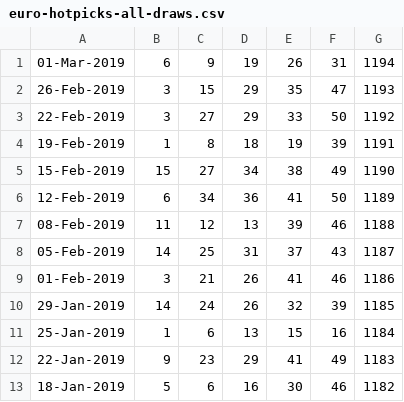
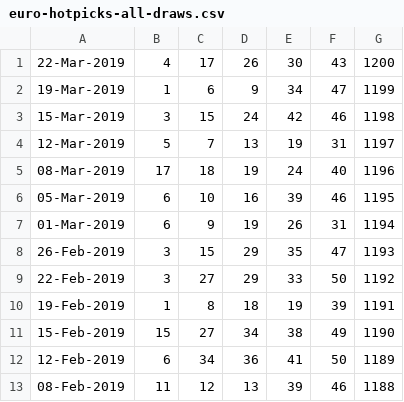
Before and after one commit to pastorcmentarny/DomJavaKB, a CSV file: data/lotto/euro-hotpicks-all-draws.csv, drawn as a sheet; only a part is shown; the shorter side is filled out with more unchanged rows; the diff names each change by its address in the sheet, - before the commit and + after, or states it on an @@ line.

```diff
--- a/data/lotto/euro-hotpicks-all-draws.csv
+++ b/data/lotto/euro-hotpicks-all-draws.csv
+row 1: 22-Mar-2019 | 4 | 17 | 26 | 30 | 43 | 1200
+row 2: 19-Mar-2019 | 1 | 6 | 9 | 34 | 47 | 1199
+row 3: 15-Mar-2019 | 3 | 15 | 24 | 42 | 46 | 1198
+row 4: 12-Mar-2019 | 5 | 7 | 13 | 19 | 31 | 1197
+row 5: 08-Mar-2019 | 17 | 18 | 19 | 24 | 40 | 1196
+row 6: 05-Mar-2019 | 6 | 10 | 16 | 39 | 46 | 1195
```
Also changed, not shown: 4 other files.
